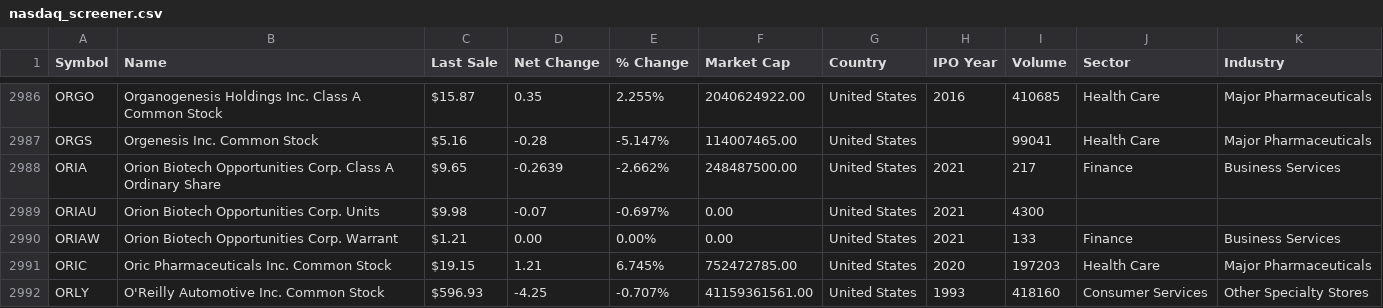
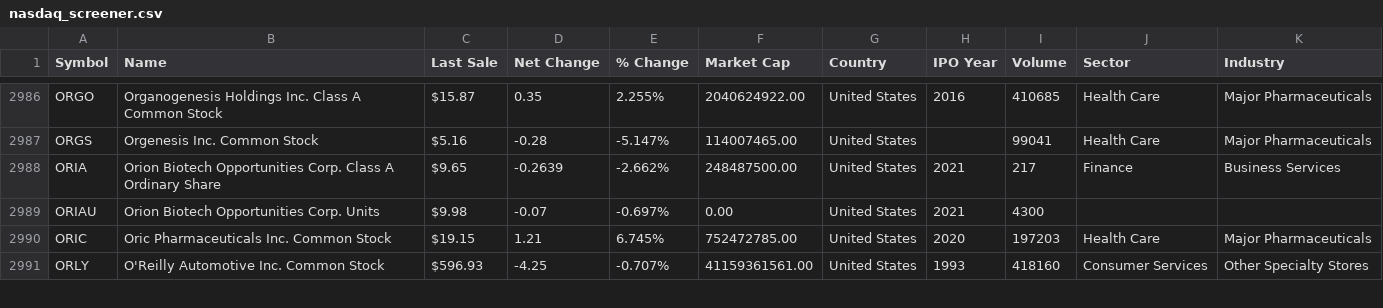
Before and after one commit to christianniebling/stocks, a CSV file: nasdaq_screener.csv, drawn as a sheet; only a part is shown, gaps mark what is left out.

```diff
--- a/nasdaq_screener.csv
+++ b/nasdaq_screener.csv
@@ -2989,3 +2989,2 @@ ORIA,Orion Biotech Opportunities Corp. Class A Ordinary Share,$9.65,-0.2639,-2.6
 ORIAU,Orion Biotech Opportunities Corp. Units,$9.98,-0.07,-0.697%,0.00,United States,2021,4300,,
-ORIAW,Orion Biotech Opportunities Corp. Warrant,$1.21,0.00,0.00%,0.00,United States,2021,133,Finance,Business Services
 ORIC,Oric Pharmaceuticals Inc. Common Stock,$19.15,1.21,6.745%,752472785.00,United States,2020,197203,Health Care,Major Pharmaceuticals
```
Also changed, not shown: 5 other files.
